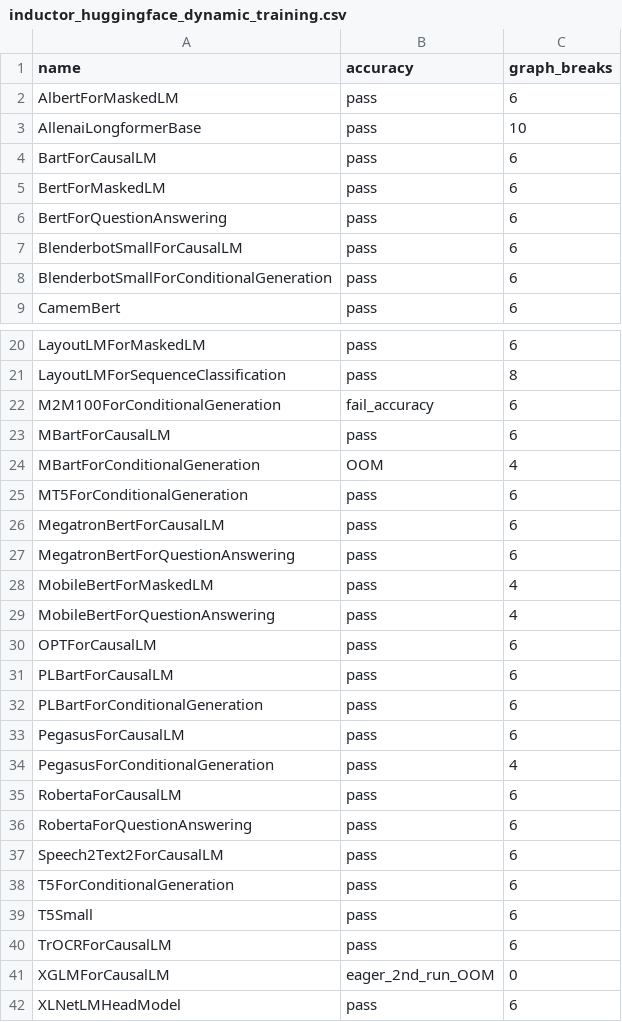
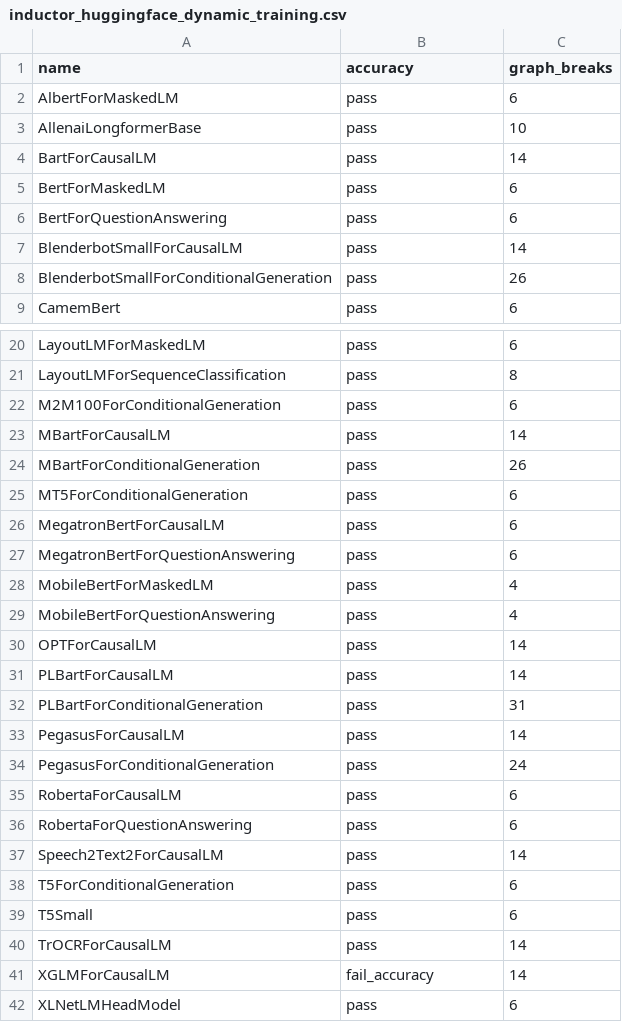
Before and after one commit to huznegoods/pytorch, a CSV file: benchmarks/dynamo/ci_expected_accuracy/inductor_huggingface_dynamic_training.csv, drawn as a sheet; only a part is shown, gaps mark what is left out.

```diff
--- a/benchmarks/dynamo/ci_expected_accuracy/inductor_huggingface_dynamic_training.csv
+++ b/benchmarks/dynamo/ci_expected_accuracy/inductor_huggingface_dynamic_training.csv
@@ -3,7 +3,7 @@ AlbertForMaskedLM,pass,6
 AllenaiLongformerBase,pass,10
-BartForCausalLM,pass,6
+BartForCausalLM,pass,14
 BertForMaskedLM,pass,6
 BertForQuestionAnswering,pass,6
-BlenderbotSmallForCausalLM,pass,6
-BlenderbotSmallForConditionalGeneration,pass,6
+BlenderbotSmallForCausalLM,pass,14
+BlenderbotSmallForConditionalGeneration,pass,26
 CamemBert,pass,6
@@ -21,5 +21,5 @@ LayoutLMForMaskedLM,pass,6
 LayoutLMForSequenceClassification,pass,8
-M2M100ForConditionalGeneration,fail_accuracy,6
-MBartForCausalLM,pass,6
-MBartForConditionalGeneration,OOM,4
+M2M100ForConditionalGeneration,pass,6
+MBartForCausalLM,pass,14
+MBartForConditionalGeneration,pass,26
 MT5ForConditionalGeneration,pass,6
@@ -29,14 +29,14 @@ MobileBertForMaskedLM,pass,4
 MobileBertForQuestionAnswering,pass,4
-OPTForCausalLM,pass,6
-PLBartForCausalLM,pass,6
-PLBartForConditionalGeneration,pass,6
-PegasusForCausalLM,pass,6
-PegasusForConditionalGeneration,pass,4
+OPTForCausalLM,pass,14
+PLBartForCausalLM,pass,14
+PLBartForConditionalGeneration,pass,31
+PegasusForCausalLM,pass,14
+PegasusForConditionalGeneration,pass,24
 RobertaForCausalLM,pass,6
 RobertaForQuestionAnswering,pass,6
-Speech2Text2ForCausalLM,pass,6
+Speech2Text2ForCausalLM,pass,14
 T5ForConditionalGeneration,pass,6
 T5Small,pass,6
-TrOCRForCausalLM,pass,6
-XGLMForCausalLM,eager_2nd_run_OOM,0
+TrOCRForCausalLM,pass,14
+XGLMForCausalLM,fail_accuracy,14
 XLNetLMHeadModel,pass,6
```
Also changed, not shown: benchmarks/dynamo/ci_expected_accuracy/inductor_huggingface_training.csv.
